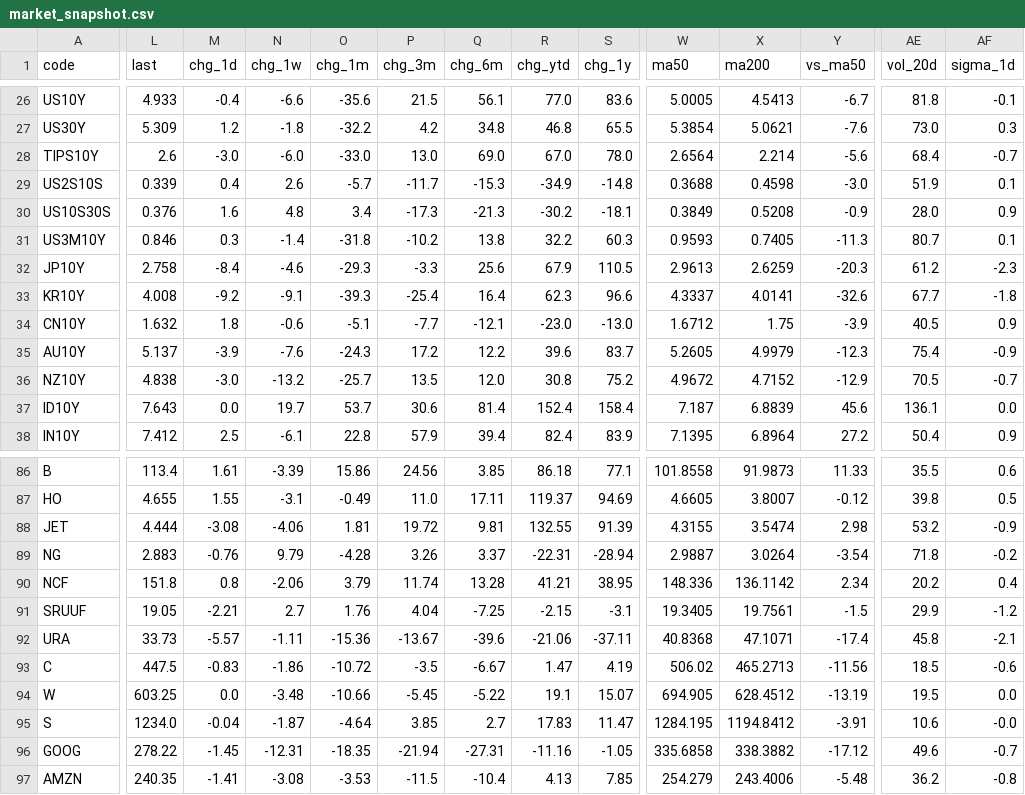
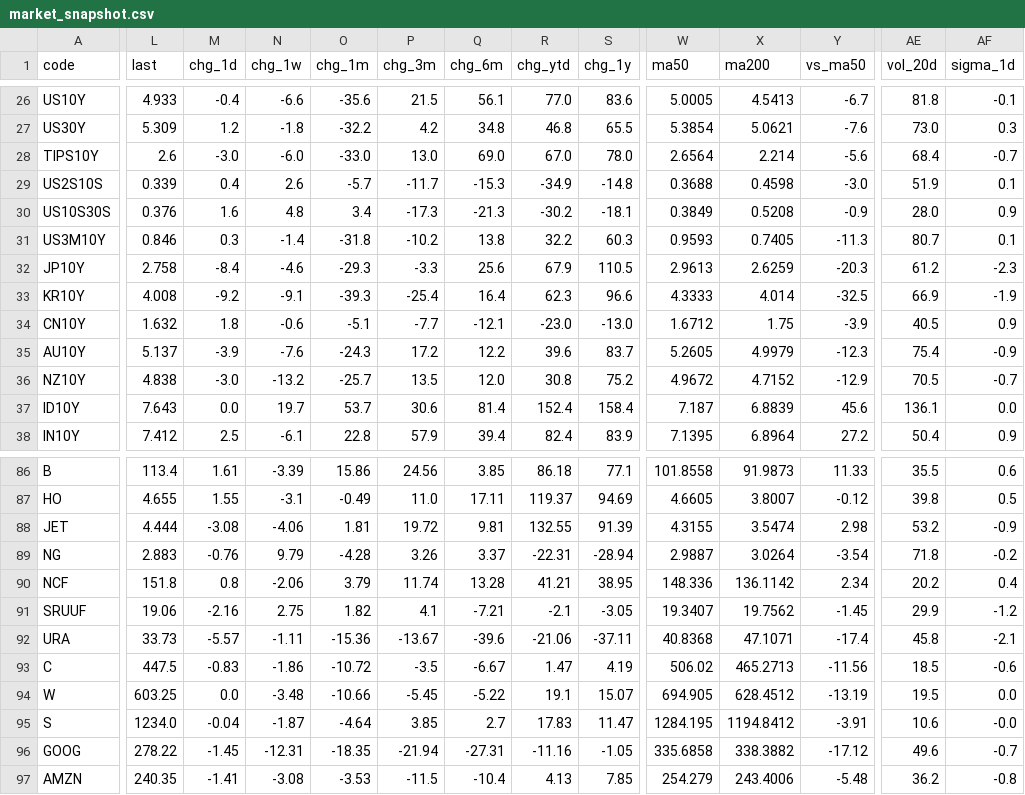
Before and after one commit to EricLiu76/market-dashboard, a CSV file: data/market_snapshot.csv, drawn as a sheet; only a part is shown, gaps mark what is left out; the diff covers the shown part only; the diff names each change by its address in the sheet, - before the commit and + after, or states it on an @@ line.

```diff
--- a/data/market_snapshot.csv
+++ b/data/market_snapshot.csv
-W33 (ma50): 4.3337
+W33 (ma50): 4.3333
-X33 (ma200): 4.0141
+X33 (ma200): 4.014
-Y33 (vs_ma50): -32.6
+Y33 (vs_ma50): -32.5
-AE33 (vol_20d): 67.7
+AE33 (vol_20d): 66.9
-AF33 (sigma_1d): -1.8
+AF33 (sigma_1d): -1.9
-L91 (last): 19.05
+L91 (last): 19.06
-M91 (chg_1d): -2.21
+M91 (chg_1d): -2.16
-N91 (chg_1w): 2.7
+N91 (chg_1w): 2.75
-O91 (chg_1m): 1.76
+O91 (chg_1m): 1.82
-P91 (chg_3m): 4.04
+P91 (chg_3m): 4.1
-Q91 (chg_6m): -7.25
+Q91 (chg_6m): -7.21
-R91 (chg_ytd): -2.15
+R91 (chg_ytd): -2.1
-S91 (chg_1y): -3.1
+S91 (chg_1y): -3.05
-W91 (ma50): 19.3405
+W91 (ma50): 19.3407
-X91 (ma200): 19.7561
+X91 (ma200): 19.7562
-Y91 (vs_ma50): -1.5
+Y91 (vs_ma50): -1.45
```
Also changed, not shown: 6 edited cells elsewhere in this file, data/data_status.csv, 1 other file.
